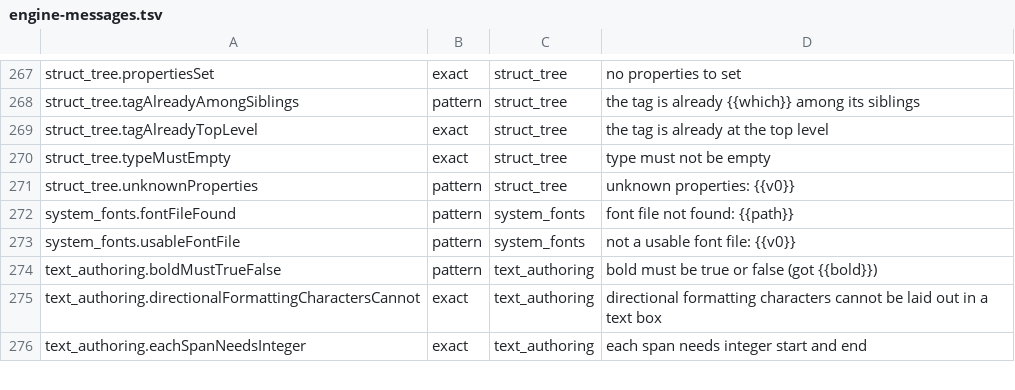
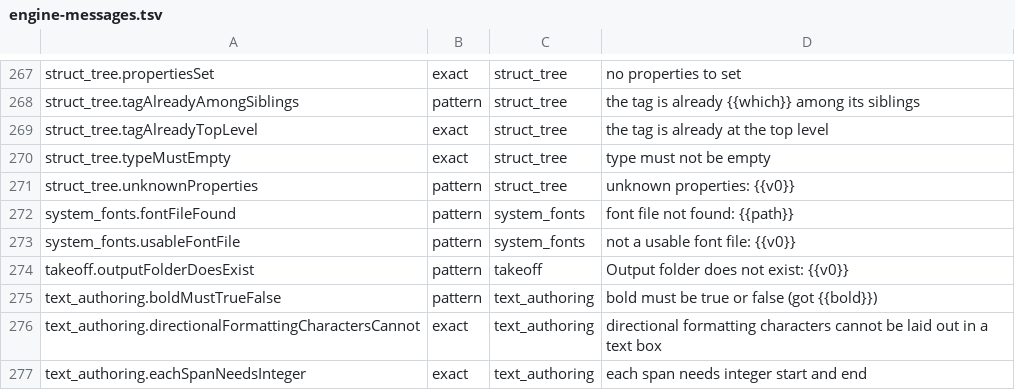
Before and after one commit to jasonulbright/Spectra-PDF, a TSV file: src/renderer/locales/engine-messages.tsv, drawn as a sheet; only a part is shown, gaps mark what is left out.

```diff
--- a/src/renderer/locales/engine-messages.tsv
+++ b/src/renderer/locales/engine-messages.tsv
@@ -273,2 +273,3 @@ system_fonts.fontFileFound	pattern	system_fonts	font file not found: {{path}}
 system_fonts.usableFontFile	pattern	system_fonts	not a usable font file: {{v0}}
+takeoff.outputFolderDoesExist	pattern	takeoff	Output folder does not exist: {{v0}}
 text_authoring.boldMustTrueFalse	pattern	text_authoring	bold must be true or false (got {{bold}})
```
Also changed, not shown: 42 other files.
